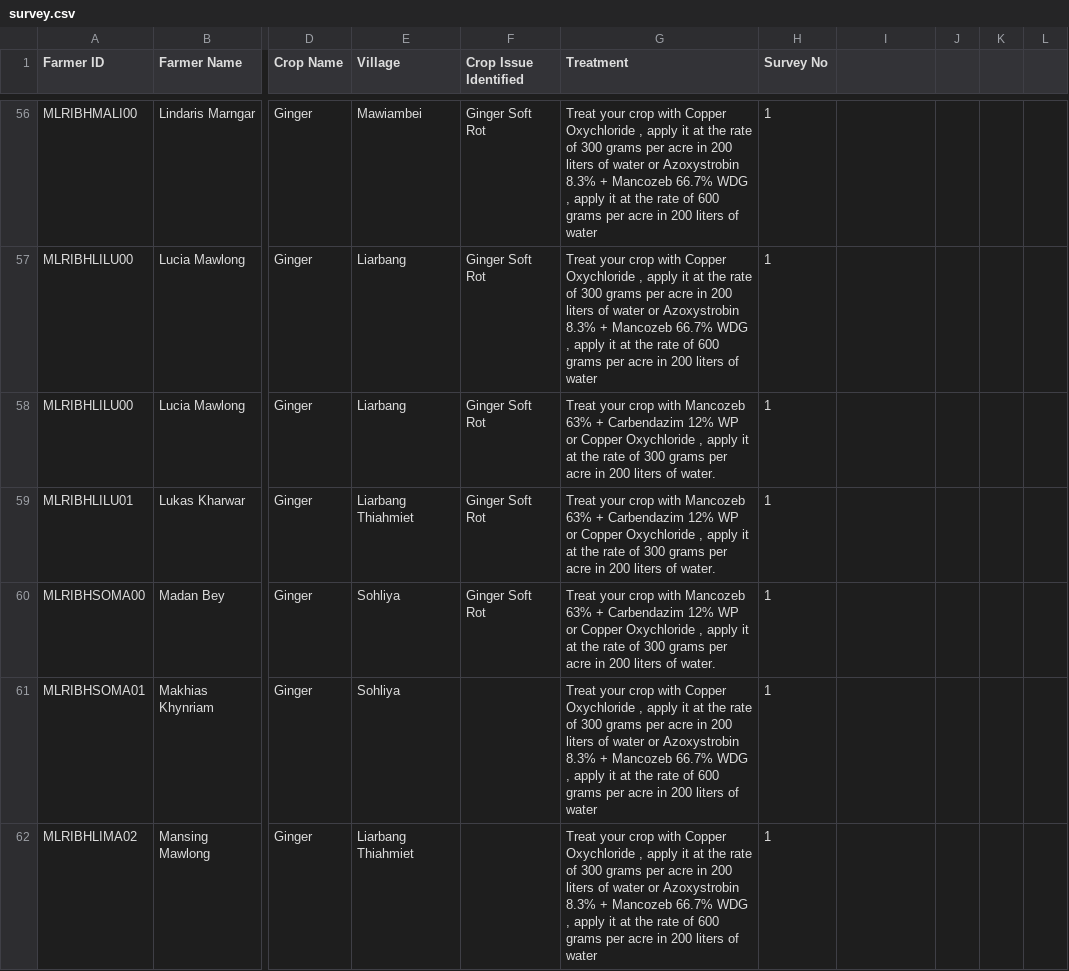
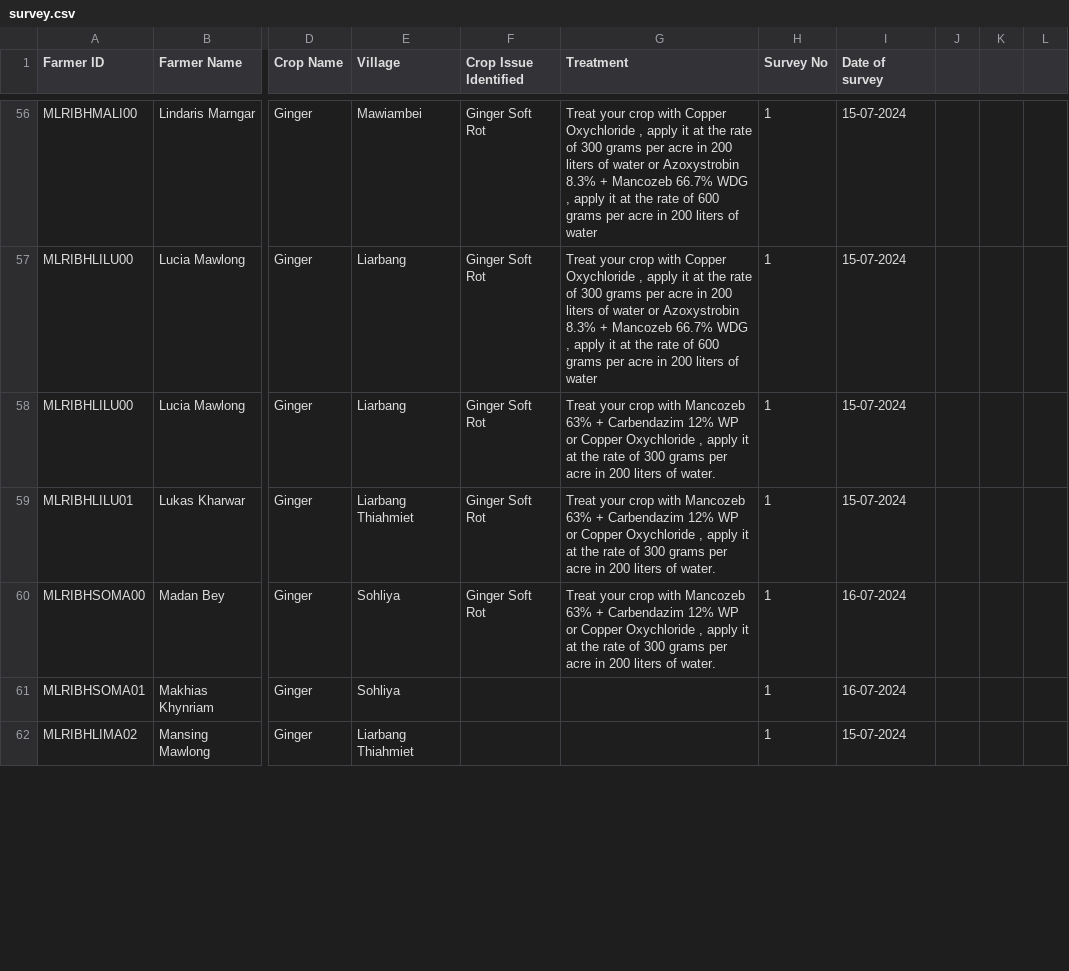
Before and after one commit to bharatrohan2016/svm-dashboard-backend, a CSV file: public/survey.csv, drawn as a sheet; only a part is shown, gaps mark what is left out; the diff covers the shown part only; the diff names each change by its address in the sheet, - before the commit and + after, or states it on an @@ line.

```diff
--- a/public/survey.csv
+++ b/public/survey.csv
-I1: (empty)
+I1: Date of survey
-I56:I59 (Date of survey): (empty)
+I56:I59 (Date of survey): 15-07-2024
-I60:I61 (Date of survey): (empty)
+I60:I61 (Date of survey): 16-07-2024
-G61:G62 (Treatment): Treat your crop with Copper Oxychloride , apply it at the rate of 300 grams per acre in 200 liters of water or Azoxystrobin 8.3% + Mancozeb 66.7% WDG , apply it at the rate of 600 grams per acre in 200 liters of water
+G61:G62 (Treatment): (empty)
-I62 (Date of survey): (empty)
+I62 (Date of survey): 15-07-2024
```
Also changed, not shown: 123 edited cells elsewhere in this file, 5 other files.
